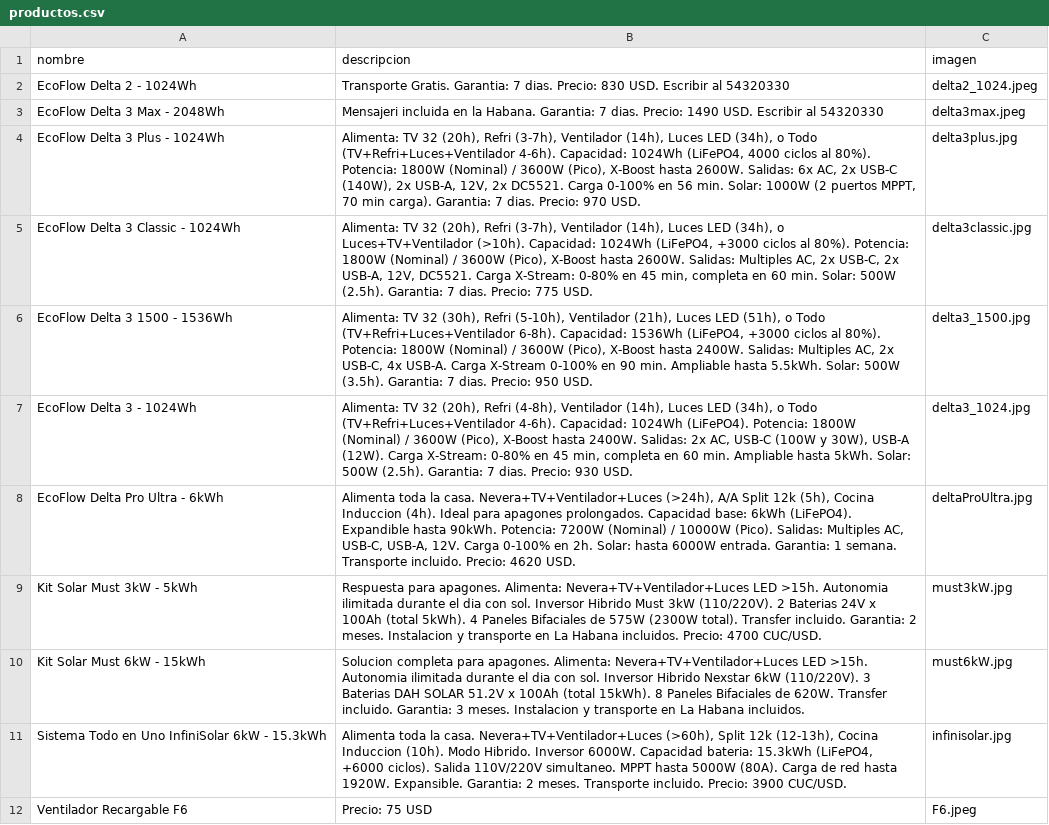
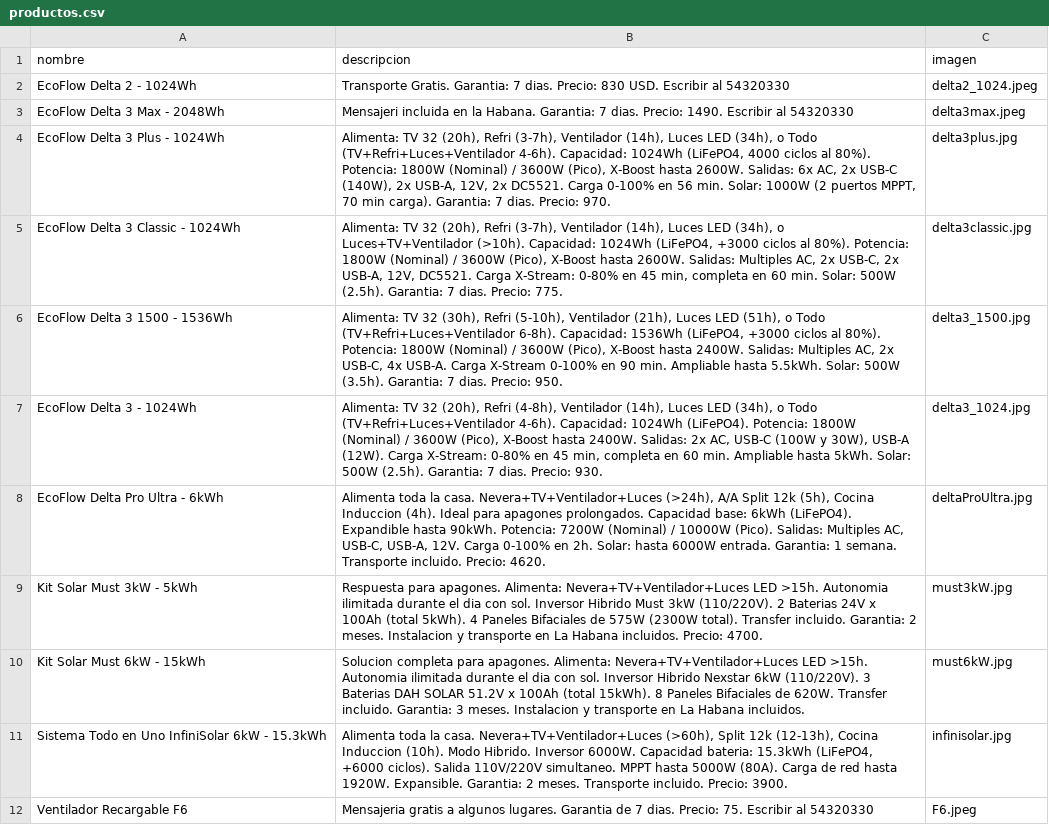
Before and after one commit to Apoklipto/startup, a CSV file: productos.csv, drawn as a sheet; the diff names each change by its address in the sheet, - before the commit and + after, or states it on an @@ line.

Commit message:
Publicacion y descripcion inyectada perfectamente

```diff
--- a/productos.csv
+++ b/productos.csv
-B3 (descripcion): …dias. Precio: 1490 USD. Escribir al…
+B3 (descripcion): …dias. Precio: 1490. Escribir al…
-B4 (descripcion): …dias. Precio: 970 USD.
+B4 (descripcion): …dias. Precio: 970.
-B5 (descripcion): …dias. Precio: 775 USD.
+B5 (descripcion): …dias. Precio: 775.
-B6 (descripcion): …dias. Precio: 950 USD.
+B6 (descripcion): …dias. Precio: 950.
-B7 (descripcion): …dias. Precio: 930 USD.
+B7 (descripcion): …dias. Precio: 930.
-B8 (descripcion): …incluido. Precio: 4620 USD.
+B8 (descripcion): …incluido. Precio: 4620.
-B9 (descripcion): …incluidos. Precio: 4700 CUC/USD.
+B9 (descripcion): …incluidos. Precio: 4700.
-B11 (descripcion): …incluido. Precio: 3900 CUC/USD.
+B11 (descripcion): …incluido. Precio: 3900.
-B12 (descripcion): Precio: 75 USD
+B12 (descripcion): Mensajeria gratis a algunos lugares. Garantia de 7 dias. Precio: 75. Escribir al 54320330
```
Also changed, not shown: 1 other file.
